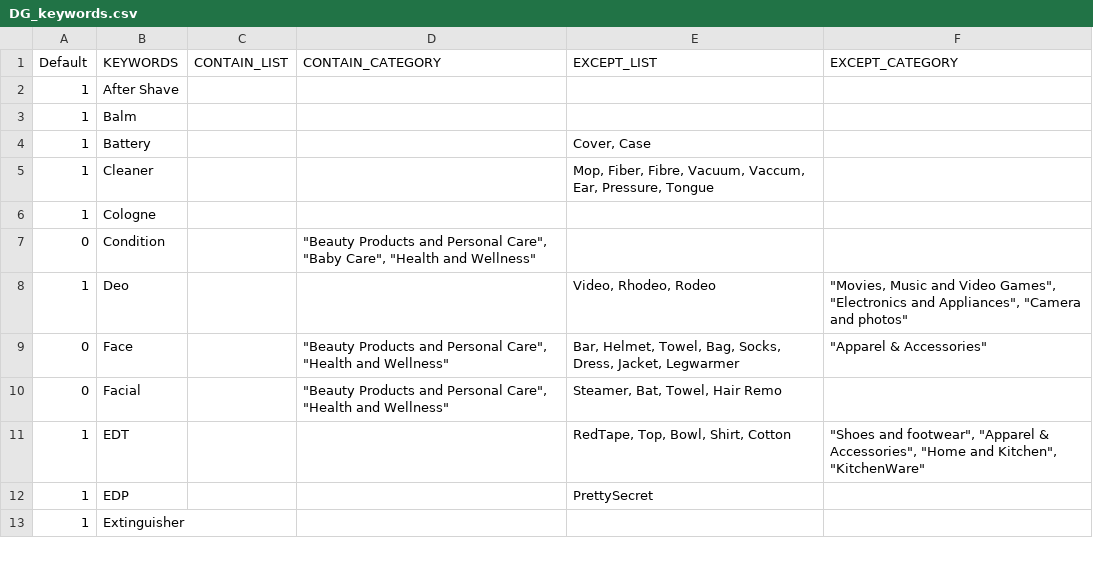
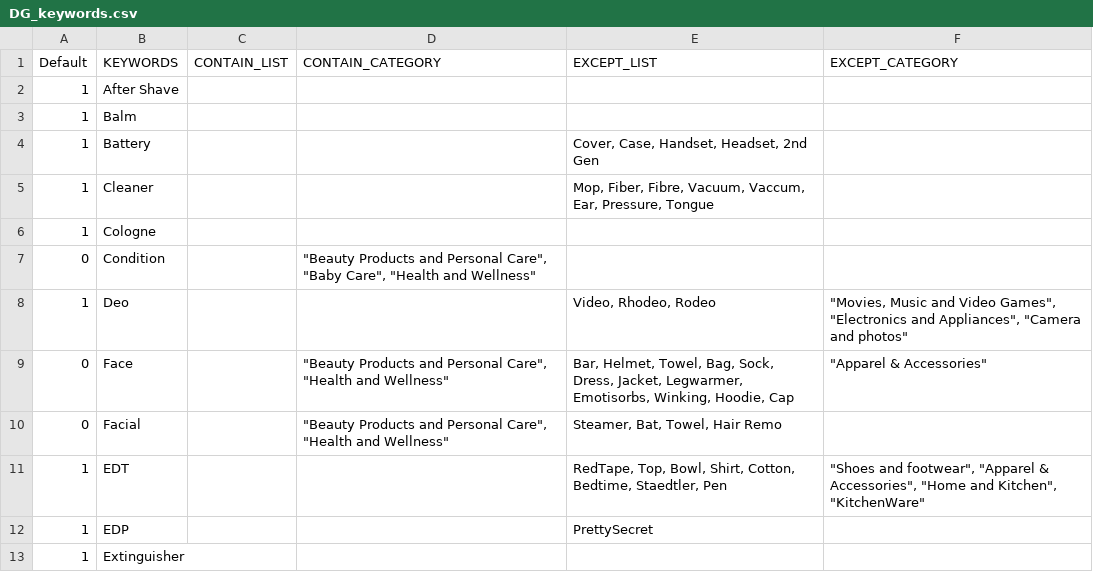
Before and after one commit to mohitt008/dg_score, a CSV file: data/DG_keywords.csv, drawn as a sheet; only a part is shown; the diff covers the shown part only.

Commit message:
Updated DG keywords list
Former-commit-id: b62dc5aa9652e7e97f071a552a2f3f737e16040d

```diff
--- a/data/DG_keywords.csv
+++ b/data/DG_keywords.csv
@@ -3,3 +3,3 @@ Default,KEYWORDS,CONTAIN_LIST,CONTAIN_CATEGORY,EXCEPT_LIST,EXCEPT_CATEGORY
 1,Balm,,,,
-1,Battery,,,"Cover, Case",
+1,Battery,,,"Cover, Case, Handset, Headset, 2nd Gen",
 1,Cleaner,,,"Mop, Fiber, Fibre, Vacuum, Vaccum, Ear, Pressure, Tongue",
@@ -8,5 +8,5 @@ Default,KEYWORDS,CONTAIN_LIST,CONTAIN_CATEGORY,EXCEPT_LIST,EXCEPT_CATEGORY
 1,Deo,,,"Video, Rhodeo, Rodeo","""Movies, Music and Video Games"", ""Electronics and Appliances"", ""Camera and photos"""
-0,Face,,"""Beauty Products and Personal Care"", ""Health and Wellness""","Bar, Helmet, Towel, Bag, Socks, Dress, Jacket, Legwarmer","""Apparel & Accessories"""
+0,Face,,"""Beauty Products and Personal Care"", ""Health and Wellness""","Bar, Helmet, Towel, Bag, Sock, Dress, Jacket, Legwarmer, Emotisorbs, Winking, Hoodie, Cap","""Apparel & Accessories"""
 0,Facial,,"""Beauty Products and Personal Care"", ""Health and Wellness""","Steamer, Bat, Towel, Hair Remo",
-1,EDT,,,"RedTape, Top, Bowl, Shirt, Cotton","""Shoes and footwear"", ""Apparel & Accessories"", ""Home and Kitchen"", ""KitchenWare"""
+1,EDT,,,"RedTape, Top, Bowl, Shirt, Cotton, Bedtime, Staedtler, Pen","""Shoes and footwear"", ""Apparel & Accessories"", ""Home and Kitchen"", ""KitchenWare"""
 1,EDP,,,PrettySecret,
```
Also changed, not shown: 1 added row, 1 removed row and 23 edited cells elsewhere in this file.
